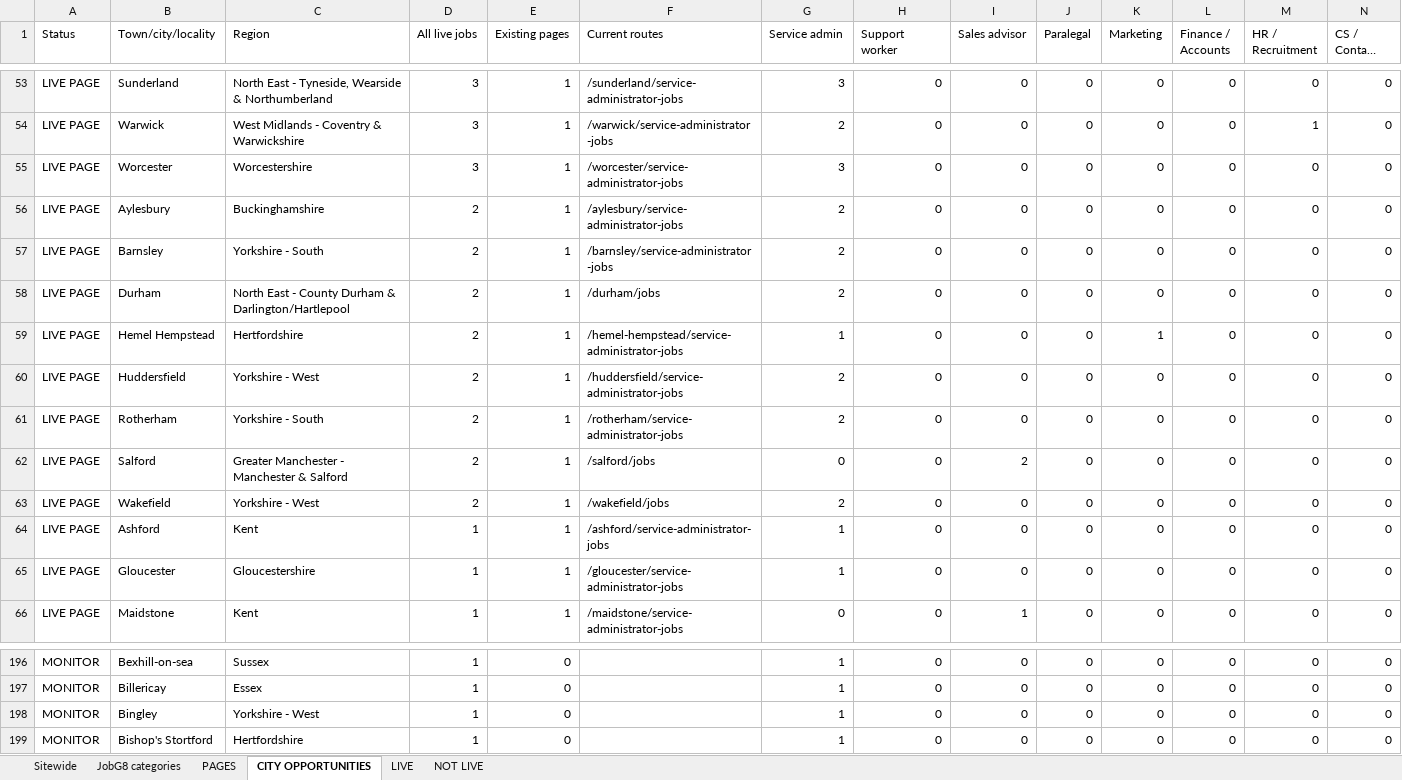
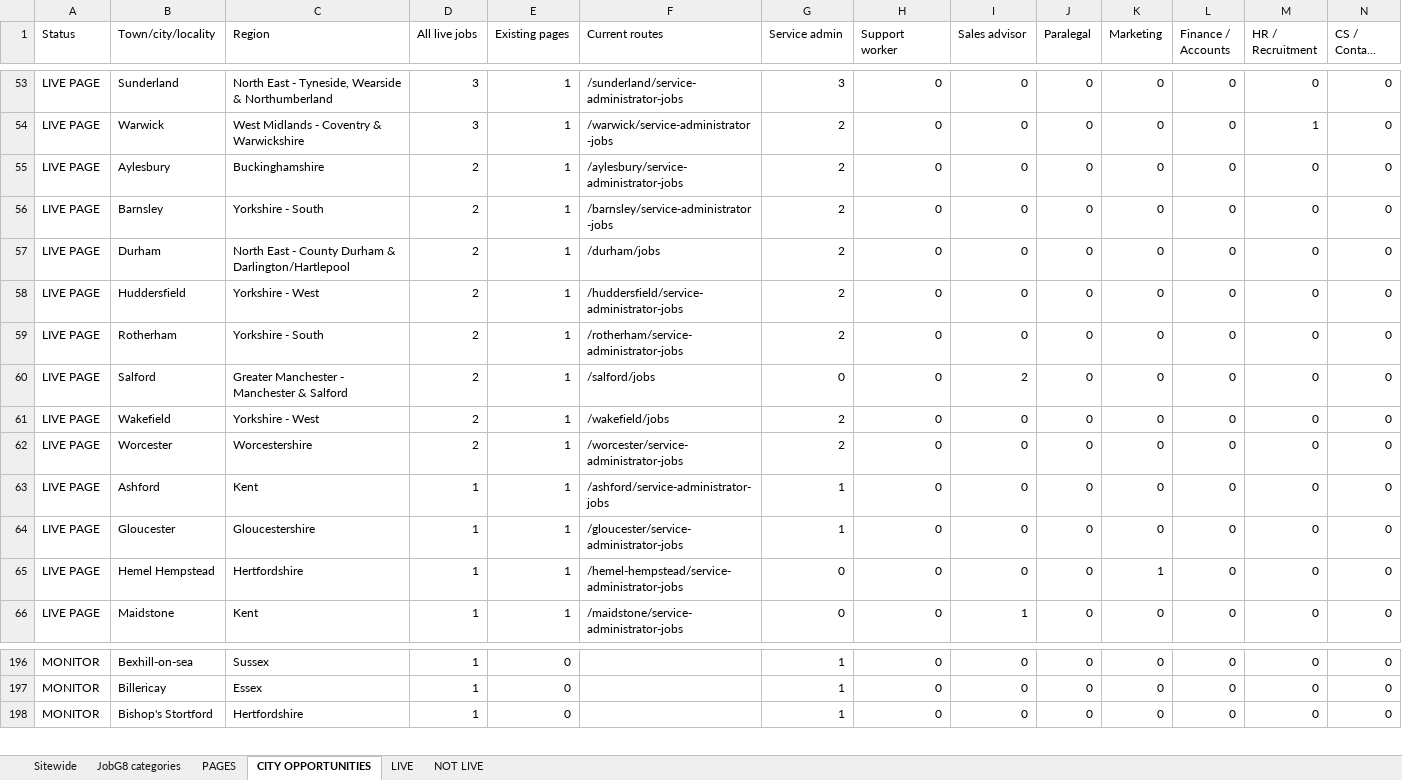
Before and after one commit to Jopa10/ontapjobsearch.com, an Excel workbook: pipeline/reports-daily/daily-region-overview.xlsx, sheet CITY OPPORTUNITIES, drawn as a sheet; only a part is shown, gaps mark what is left out; long unchanged cells end in …; values as stored, in another font and other column widths than the file's, no cell formats; removed rows and columns are numbered as before the commit, all else as after; rows hold the shown columns only; the diff names each change by its address in the sheet, - before the commit and + after, or states it on an @@ line.

```diff
--- a/pipeline/reports-daily/daily-region-overview.xlsx (sheet CITY OPPORTUNITIES)
+++ b/pipeline/reports-daily/daily-region-overview.xlsx (sheet CITY OPPORTUNITIES)
-row 55: LIVE PAGE | Worcester | Worcestershire | 3 | 1 | /worcester/service-administrator-jobs | 3 | 0 | 0 | 0 | 0 | 0 | 0 | 0
-row 59: LIVE PAGE | Hemel Hempstead | Hertfordshire | 2 | 1 | /hemel-hempstead/service-administrator-jobs | 1 | 0 | 0 | 0 | 1 | 0 | 0 | 0
+row 62: LIVE PAGE | Worcester | Worcestershire | 2 | 1 | /worcester/service-administrator-jobs | 2 | 0 | 0 | 0 | 0 | 0 | 0 | 0
+row 65: LIVE PAGE | Hemel Hempstead | Hertfordshire | 1 | 1 | /hemel-hempstead/service-administrator-jobs | 0 | 0 | 0 | 0 | 1 | 0 | 0 | 0
-row 198: MONITOR | Bingley | Yorkshire - West | 1 | 0 |  | 1 | 0 | 0 | 0 | 0 | 0 | 0 | 0
```
Also changed, not shown: sheet NOT LIVE, sheet JobG8 categories, sheet LIVE, sheet Sitewide, cell formats, 1 other file.
